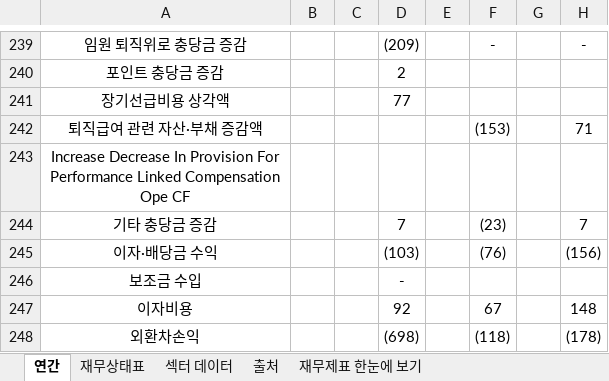
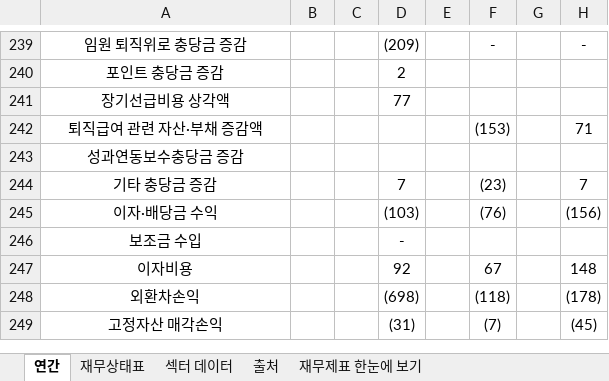
Before and after one commit to minwook1011/earnings-screener, an Excel workbook: docs/data/jp/xlsx/7906.xlsx, sheet 연간, drawn as a sheet; only a part is shown, gaps mark what is left out; the shorter side is filled out with more unchanged rows; values as stored, in another font and other column widths than the file's, no borders; the diff covers the shown part only; the diff names each change by its address in the sheet, - before the commit and + after, or states it on an @@ line.

```diff
--- a/docs/data/jp/xlsx/7906.xlsx (sheet 연간)
+++ b/docs/data/jp/xlsx/7906.xlsx (sheet 연간)
-A243: Increase Decrease In Provision For Performance Linked Compensation Ope CF
+A243: 성과연동보수충당금 증감
```
Also changed, not shown: 10 edited cells elsewhere in this sheet, sheet 재무상태표, sheet 재무제표 한눈에 보기, 3 other files.
